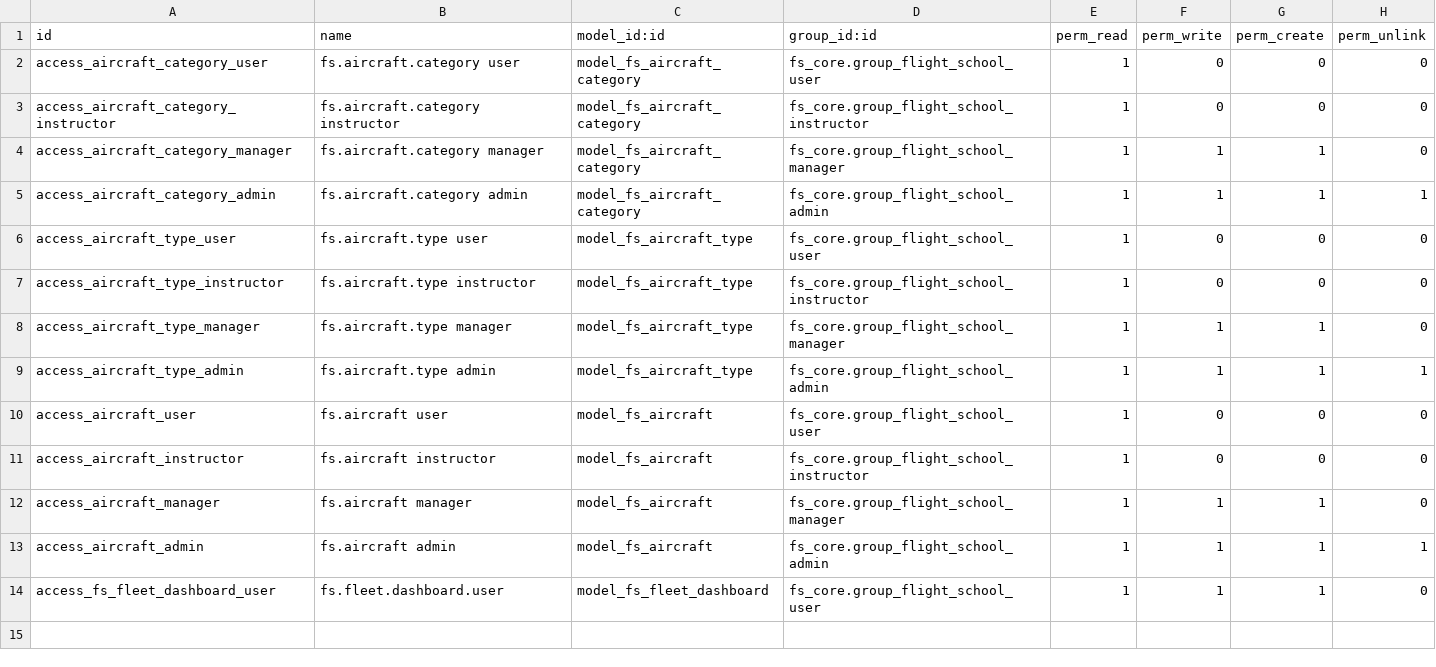
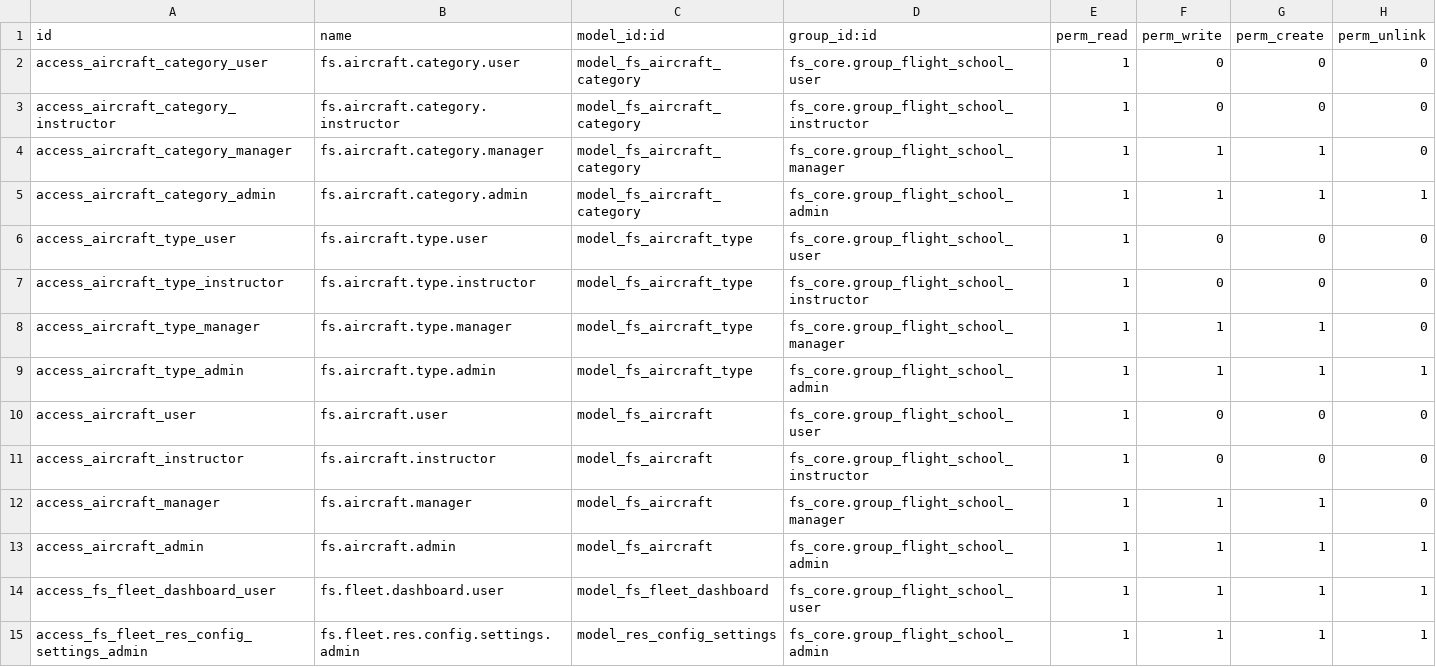
Before and after one commit to GM-327/odoo-Flight_School_Management, a CSV file: fs_fleet/security/ir.model.access.csv, drawn as a sheet.

```diff
--- a/fs_fleet/security/ir.model.access.csv
+++ b/fs_fleet/security/ir.model.access.csv
@@ -1,14 +1,15 @@
 id,name,model_id:id,group_id:id,perm_read,perm_write,perm_create,perm_unlink
-access_aircraft_category_user,fs.aircraft.category user,model_fs_aircraft_category,fs_core.group_flight_school_user,1,0,0,0
-access_aircraft_category_instructor,fs.aircraft.category instructor,model_fs_aircraft_category,fs_core.group_flight_school_instructor,1,0,0,0
-access_aircraft_category_manager,fs.aircraft.category manager,model_fs_aircraft_category,fs_core.group_flight_school_manager,1,1,1,0
-access_aircraft_category_admin,fs.aircraft.category admin,model_fs_aircraft_category,fs_core.group_flight_school_admin,1,1,1,1
-access_aircraft_type_user,fs.aircraft.type user,model_fs_aircraft_type,fs_core.group_flight_school_user,1,0,0,0
-access_aircraft_type_instructor,fs.aircraft.type instructor,model_fs_aircraft_type,fs_core.group_flight_school_instructor,1,0,0,0
-access_aircraft_type_manager,fs.aircraft.type manager,model_fs_aircraft_type,fs_core.group_flight_school_manager,1,1,1,0
-access_aircraft_type_admin,fs.aircraft.type admin,model_fs_aircraft_type,fs_core.group_flight_school_admin,1,1,1,1
-access_aircraft_user,fs.aircraft user,model_fs_aircraft,fs_core.group_flight_school_user,1,0,0,0
-access_aircraft_instructor,fs.aircraft instructor,model_fs_aircraft,fs_core.group_flight_school_instructor,1,0,0,0
-access_aircraft_manager,fs.aircraft manager,model_fs_aircraft,fs_core.group_flight_school_manager,1,1,1,0
-access_aircraft_admin,fs.aircraft admin,model_fs_aircraft,fs_core.group_flight_school_admin,1,1,1,1
-access_fs_fleet_dashboard_user,fs.fleet.dashboard.user,model_fs_fleet_dashboard,fs_core.group_flight_school_user,1,1,1,0
+access_aircraft_category_user,fs.aircraft.category.user,model_fs_aircraft_category,fs_core.group_flight_school_user,1,0,0,0
+access_aircraft_category_instructor,fs.aircraft.category.instructor,model_fs_aircraft_category,fs_core.group_flight_school_instructor,1,0,0,0
+access_aircraft_category_manager,fs.aircraft.category.manager,model_fs_aircraft_category,fs_core.group_flight_school_manager,1,1,1,0
+access_aircraft_category_admin,fs.aircraft.category.admin,model_fs_aircraft_category,fs_core.group_flight_school_admin,1,1,1,1
+access_aircraft_type_user,fs.aircraft.type.user,model_fs_aircraft_type,fs_core.group_flight_school_user,1,0,0,0
+access_aircraft_type_instructor,fs.aircraft.type.instructor,model_fs_aircraft_type,fs_core.group_flight_school_instructor,1,0,0,0
+access_aircraft_type_manager,fs.aircraft.type.manager,model_fs_aircraft_type,fs_core.group_flight_school_manager,1,1,1,0
+access_aircraft_type_admin,fs.aircraft.type.admin,model_fs_aircraft_type,fs_core.group_flight_school_admin,1,1,1,1
+access_aircraft_user,fs.aircraft.user,model_fs_aircraft,fs_core.group_flight_school_user,1,0,0,0
+access_aircraft_instructor,fs.aircraft.instructor,model_fs_aircraft,fs_core.group_flight_school_instructor,1,0,0,0
+access_aircraft_manager,fs.aircraft.manager,model_fs_aircraft,fs_core.group_flight_school_manager,1,1,1,0
+access_aircraft_admin,fs.aircraft.admin,model_fs_aircraft,fs_core.group_flight_school_admin,1,1,1,1
+access_fs_fleet_dashboard_user,fs.fleet.dashboard.user,model_fs_fleet_dashboard,fs_core.group_flight_school_user,1,1,1,1
+access_fs_fleet_res_config_settings_admin,fs.fleet.res.config.settings.admin,model_res_config_settings,fs_core.group_flight_school_admin,1,1,1,1
```
Also changed, not shown: fs_core/security/ir.model.access.csv, fs_flights/security/ir.model.access.csv, 3 other files.
